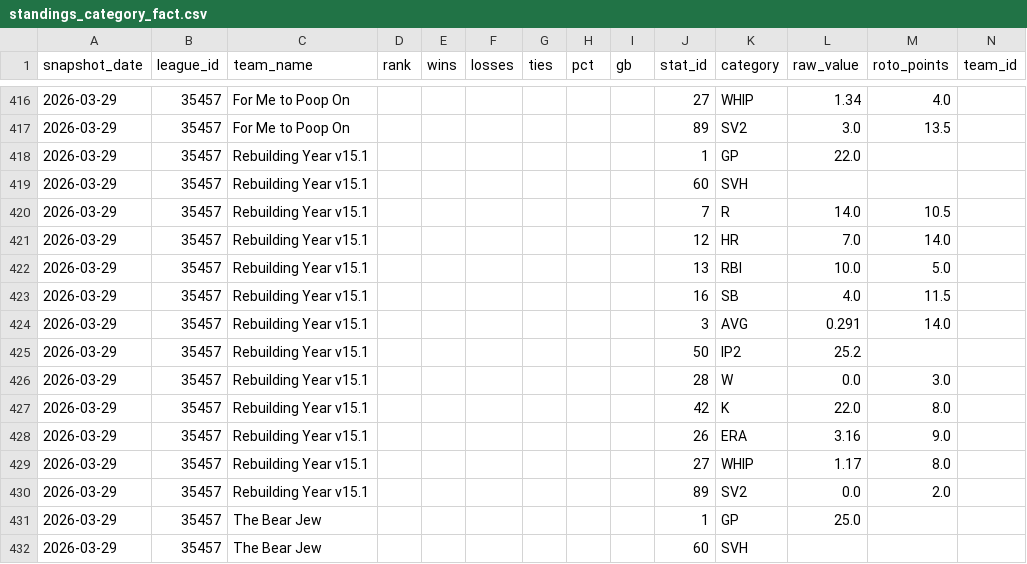
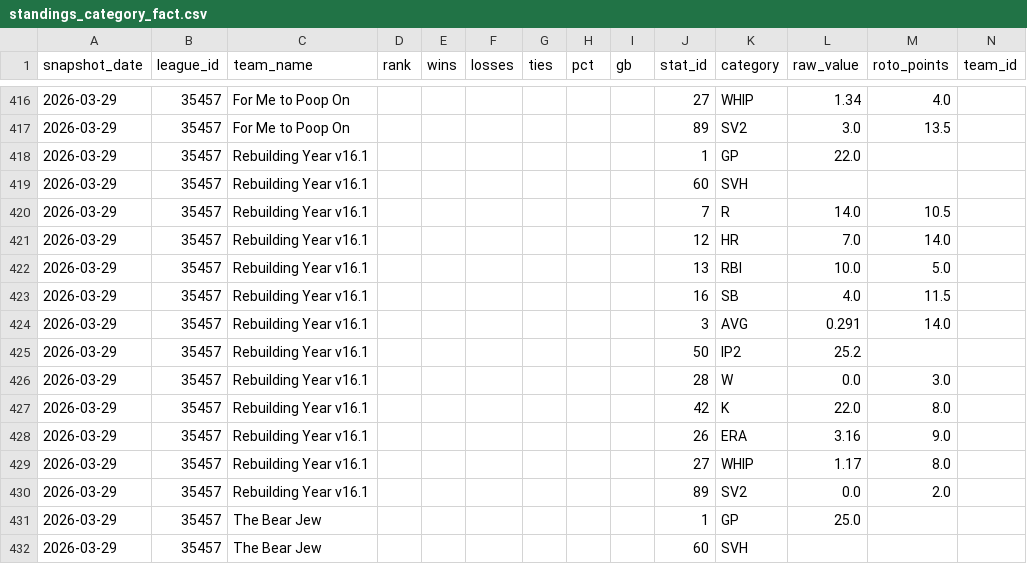
Before and after one commit to mikeaidekman/fantasy-baseball, a CSV file: data/standings_category_fact.csv, drawn as a sheet; only a part is shown, gaps mark what is left out; the diff covers the shown part only.

```diff
--- a/data/standings_category_fact.csv
+++ b/data/standings_category_fact.csv
@@ -417,15 +417,15 @@ snapshot_date,league_id,team_name,rank,wins,losses,ties,pct,gb,stat_id,category,
 2026-03-29,35457,For Me to Poop On,,,,,,,89,SV2,3.0,13.5,
-2026-03-29,35457,Rebuilding Year v15.1,,,,,,,1,GP,22.0,,
-2026-03-29,35457,Rebuilding Year v15.1,,,,,,,60,SVH,,,
-2026-03-29,35457,Rebuilding Year v15.1,,,,,,,7,R,14.0,10.5,
-2026-03-29,35457,Rebuilding Year v15.1,,,,,,,12,HR,7.0,14.0,
-2026-03-29,35457,Rebuilding Year v15.1,,,,,,,13,RBI,10.0,5.0,
-2026-03-29,35457,Rebuilding Year v15.1,,,,,,,16,SB,4.0,11.5,
-2026-03-29,35457,Rebuilding Year v15.1,,,,,,,3,AVG,0.291,14.0,
-2026-03-29,35457,Rebuilding Year v15.1,,,,,,,50,IP2,25.2,,
-2026-03-29,35457,Rebuilding Year v15.1,,,,,,,28,W,0.0,3.0,
-2026-03-29,35457,Rebuilding Year v15.1,,,,,,,42,K,22.0,8.0,
-2026-03-29,35457,Rebuilding Year v15.1,,,,,,,26,ERA,3.16,9.0,
-2026-03-29,35457,Rebuilding Year v15.1,,,,,,,27,WHIP,1.17,8.0,
-2026-03-29,35457,Rebuilding Year v15.1,,,,,,,89,SV2,0.0,2.0,
+2026-03-29,35457,Rebuilding Year v16.1,,,,,,,1,GP,22.0,,
+2026-03-29,35457,Rebuilding Year v16.1,,,,,,,60,SVH,,,
+2026-03-29,35457,Rebuilding Year v16.1,,,,,,,7,R,14.0,10.5,
+2026-03-29,35457,Rebuilding Year v16.1,,,,,,,12,HR,7.0,14.0,
+2026-03-29,35457,Rebuilding Year v16.1,,,,,,,13,RBI,10.0,5.0,
+2026-03-29,35457,Rebuilding Year v16.1,,,,,,,16,SB,4.0,11.5,
+2026-03-29,35457,Rebuilding Year v16.1,,,,,,,3,AVG,0.291,14.0,
+2026-03-29,35457,Rebuilding Year v16.1,,,,,,,50,IP2,25.2,,
+2026-03-29,35457,Rebuilding Year v16.1,,,,,,,28,W,0.0,3.0,
+2026-03-29,35457,Rebuilding Year v16.1,,,,,,,42,K,22.0,8.0,
+2026-03-29,35457,Rebuilding Year v16.1,,,,,,,26,ERA,3.16,9.0,
+2026-03-29,35457,Rebuilding Year v16.1,,,,,,,27,WHIP,1.17,8.0,
+2026-03-29,35457,Rebuilding Year v16.1,,,,,,,89,SV2,0.0,2.0,
 2026-03-29,35457,The Bear Jew,,,,,,,1,GP,25.0,,
```
Also changed, not shown: 26 edited cells elsewhere in this file.
